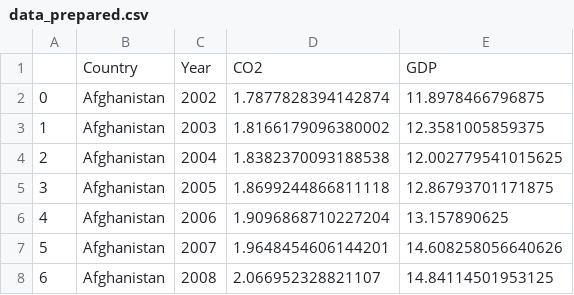
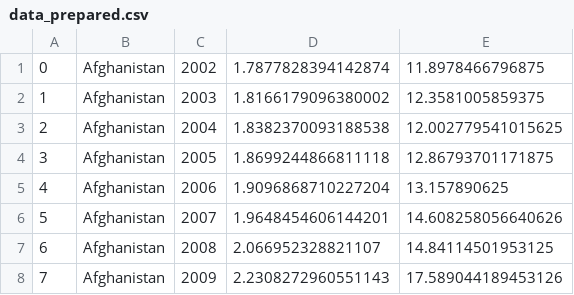
Before and after one commit to DaniMe98/Ward-on-annual-CO2-GDP, a CSV file: Scalable/data_prepared.csv, drawn as a sheet; only a part is shown; the shorter side is filled out with more unchanged rows; the diff names each change by its address in the sheet, - before the commit and + after, or states it on an @@ line.

Commit message:
Test su RDD + data_prepared.csv

```diff
--- a/Scalable/data_prepared.csv
+++ b/Scalable/data_prepared.csv
-row 1:  | Country | Year | CO2 | GDP
```
Also changed, not shown: 1 other file.
